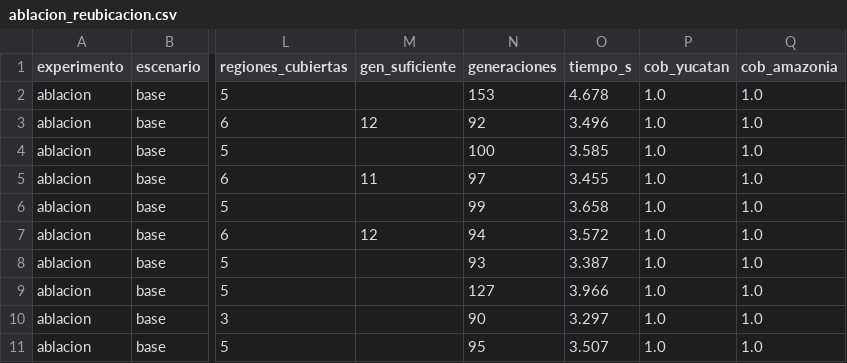
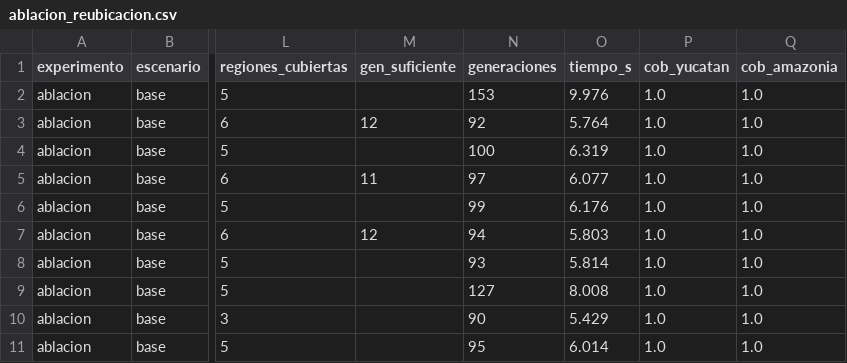
Before and after one commit to HectorPartido/litiid71-AstroShield, a CSV file: results/experimentos/ablacion_reubicacion.csv, drawn as a sheet; only a part is shown, gaps mark what is left out; the diff names each change by its address in the sheet, - before the commit and + after, or states it on an @@ line.

```diff
--- a/results/experimentos/ablacion_reubicacion.csv
+++ b/results/experimentos/ablacion_reubicacion.csv
-O2 (tiempo_s): 4.678
+O2 (tiempo_s): 9.976
-O3 (tiempo_s): 3.496
+O3 (tiempo_s): 5.764
-O4 (tiempo_s): 3.585
+O4 (tiempo_s): 6.319
-O5 (tiempo_s): 3.455
+O5 (tiempo_s): 6.077
-O6 (tiempo_s): 3.658
+O6 (tiempo_s): 6.176
-O7 (tiempo_s): 3.572
+O7 (tiempo_s): 5.803
-O8 (tiempo_s): 3.387
+O8 (tiempo_s): 5.814
-O9 (tiempo_s): 3.966
+O9 (tiempo_s): 8.008
-O10 (tiempo_s): 3.297
+O10 (tiempo_s): 5.429
-O11 (tiempo_s): 3.507
+O11 (tiempo_s): 6.014
```
Also changed, not shown: results/experimentos/barrido_satelites.csv, results/experimentos/calibracion_peso_redundancia.csv, 7 other files.
